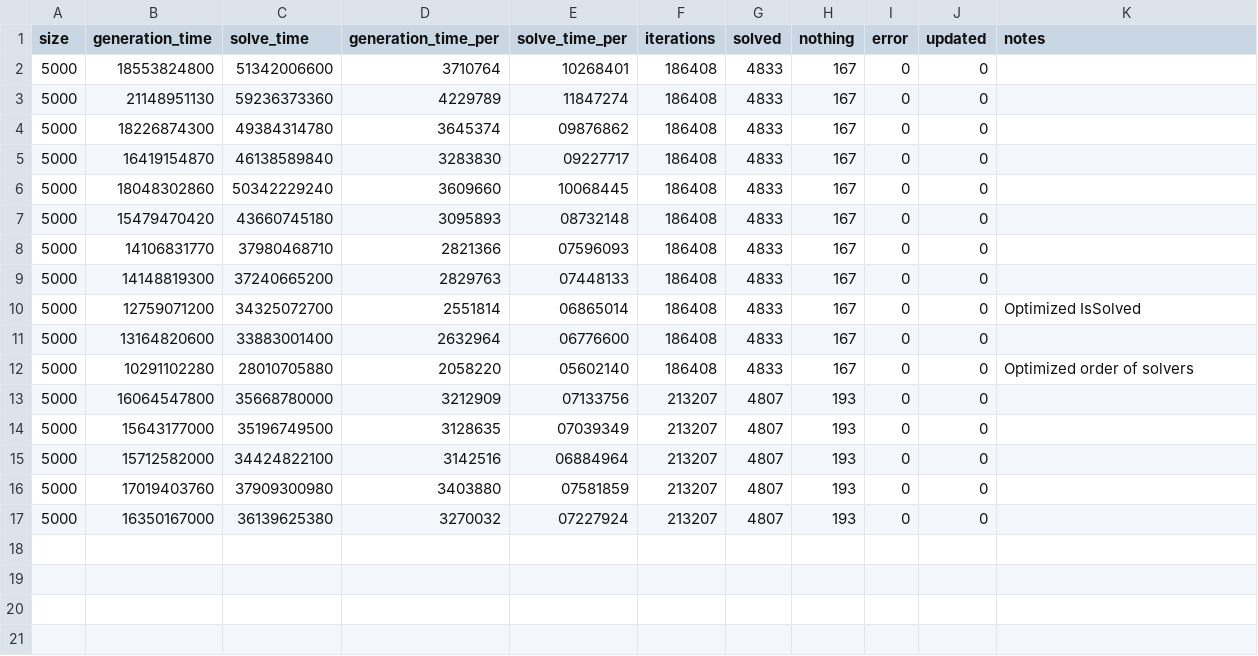
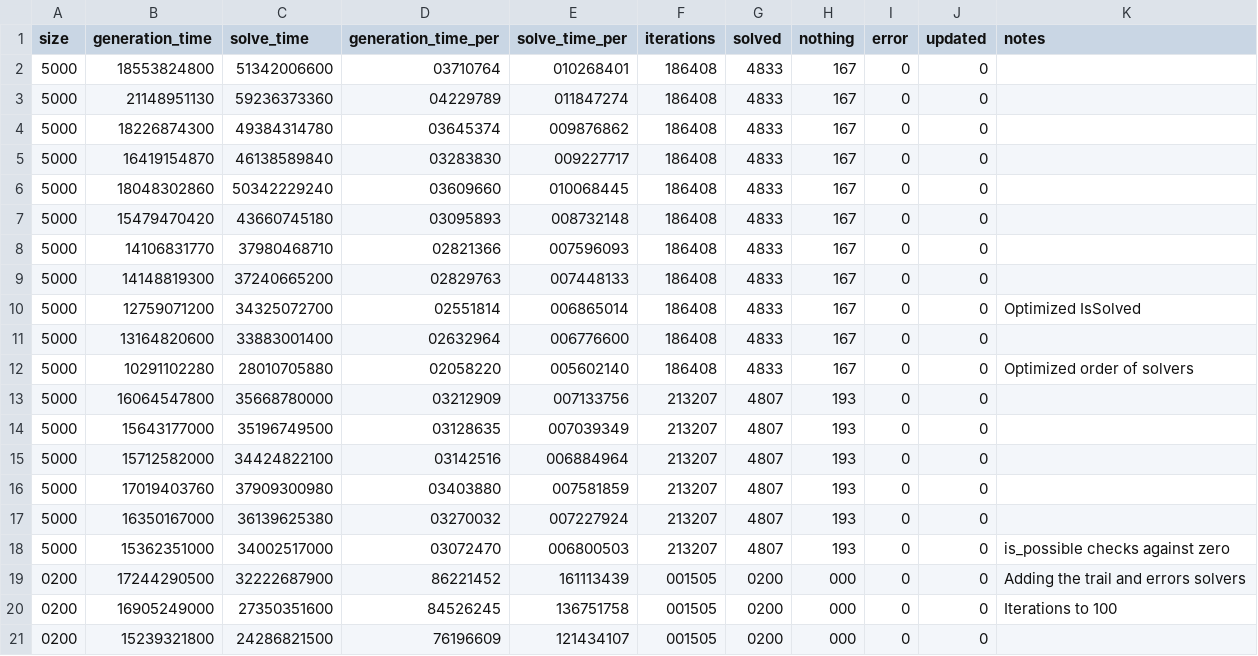
Before and after one commit to DaanV2/rust-sudoku-solver, a CSV file: benchmark/data/record.csv, drawn as a sheet.

```diff
--- a/benchmark/data/record.csv
+++ b/benchmark/data/record.csv
@@ -1,17 +1,21 @@
 size,generation_time,solve_time,generation_time_per,solve_time_per,iterations,solved,nothing,error,updated,notes
-5000,18553824800,51342006600,3710764,10268401,186408,4833,167,0,0,
-5000,21148951130,59236373360,4229789,11847274,186408,4833,167,0,0,
-5000,18226874300,49384314780,3645374,09876862,186408,4833,167,0,0,
-5000,16419154870,46138589840,3283830,09227717,186408,4833,167,0,0,
-5000,18048302860,50342229240,3609660,10068445,186408,4833,167,0,0,
-5000,15479470420,43660745180,3095893,08732148,186408,4833,167,0,0,
-5000,14106831770,37980468710,2821366,07596093,186408,4833,167,0,0,
-5000,14148819300,37240665200,2829763,07448133,186408,4833,167,0,0,
-5000,12759071200,34325072700,2551814,06865014,186408,4833,167,0,0,Optimized IsSolved
-5000,13164820600,33883001400,2632964,06776600,186408,4833,167,0,0,
-5000,10291102280,28010705880,2058220,05602140,186408,4833,167,0,0,Optimized order of solvers
-5000,16064547800,35668780000,3212909,07133756,213207,4807,193,0,0,
-5000,15643177000,35196749500,3128635,07039349,213207,4807,193,0,0,
-5000,15712582000,34424822100,3142516,06884964,213207,4807,193,0,0,
-5000,17019403760,37909300980,3403880,07581859,213207,4807,193,0,0,
-5000,16350167000,36139625380,3270032,07227924,213207,4807,193,0,0,
+5000,18553824800,51342006600,03710764,010268401,186408,4833,167,0,0,
+5000,21148951130,59236373360,04229789,011847274,186408,4833,167,0,0,
+5000,18226874300,49384314780,03645374,009876862,186408,4833,167,0,0,
+5000,16419154870,46138589840,03283830,009227717,186408,4833,167,0,0,
+5000,18048302860,50342229240,03609660,010068445,186408,4833,167,0,0,
+5000,15479470420,43660745180,03095893,008732148,186408,4833,167,0,0,
+5000,14106831770,37980468710,02821366,007596093,186408,4833,167,0,0,
+5000,14148819300,37240665200,02829763,007448133,186408,4833,167,0,0,
+5000,12759071200,34325072700,02551814,006865014,186408,4833,167,0,0,Optimized IsSolved
+5000,13164820600,33883001400,02632964,006776600,186408,4833,167,0,0,
+5000,10291102280,28010705880,02058220,005602140,186408,4833,167,0,0,Optimized order of solvers
+5000,16064547800,35668780000,03212909,007133756,213207,4807,193,0,0,
+5000,15643177000,35196749500,03128635,007039349,213207,4807,193,0,0,
+5000,15712582000,34424822100,03142516,006884964,213207,4807,193,0,0,
+5000,17019403760,37909300980,03403880,007581859,213207,4807,193,0,0,
+5000,16350167000,36139625380,03270032,007227924,213207,4807,193,0,0,
+5000,15362351000,34002517000,03072470,006800503,213207,4807,193,0,0,is_possible checks against zero
+0200,17244290500,32222687900,86221452,161113439,001505,0200,000,0,0,Adding the trail and errors solvers
+0200,16905249000,27350351600,84526245,136751758,001505,0200,000,0,0,Iterations to 100
+0200,15239321800,24286821500,76196609,121434107,001505,0200,000,0,0,
```
Also changed, not shown: 23 other files.
